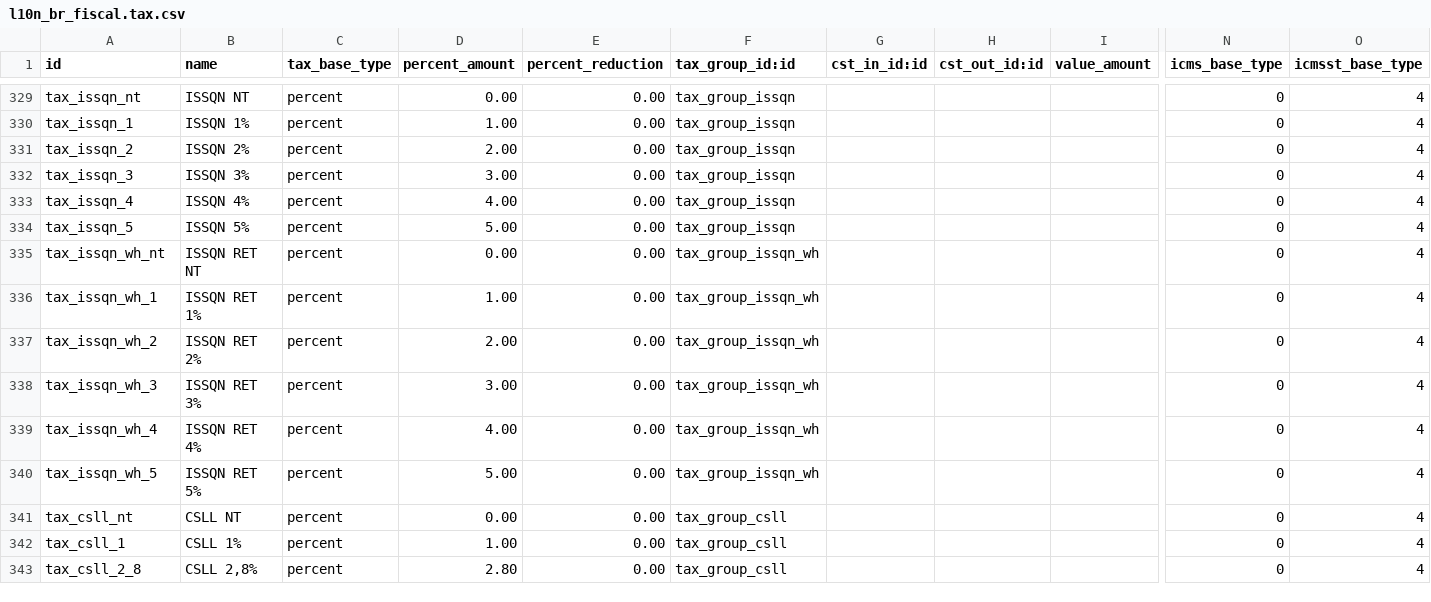
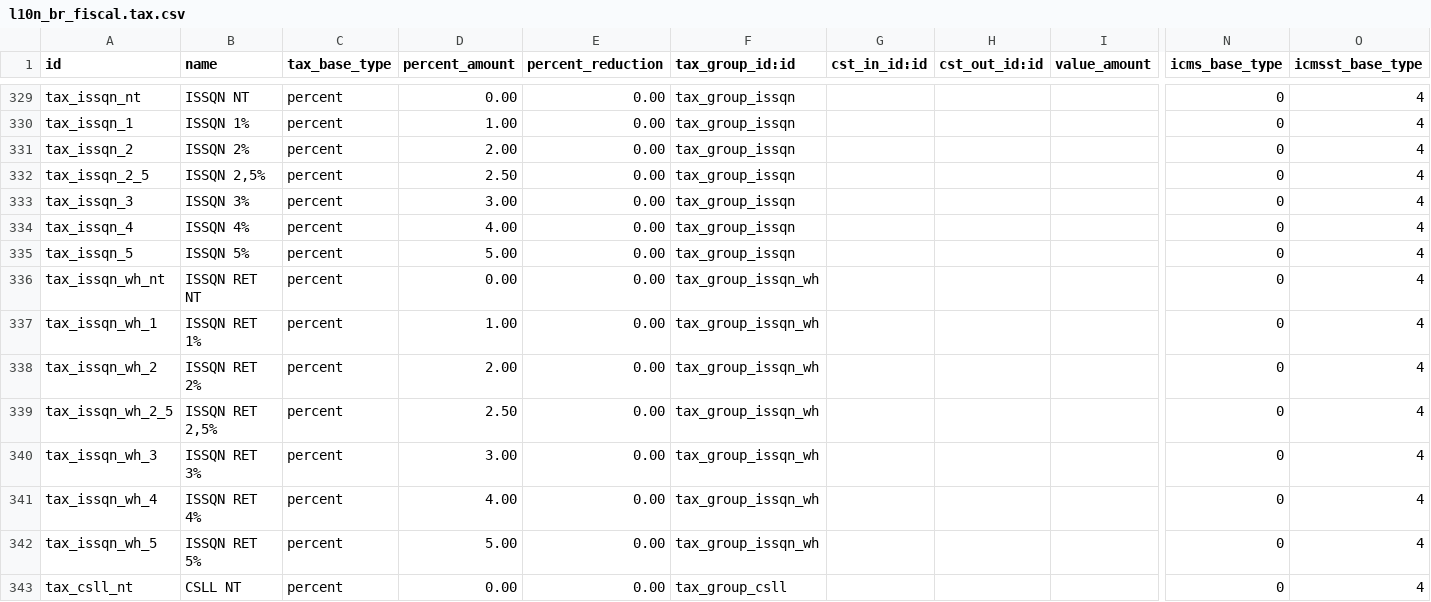
Before and after one commit to it-brasil/l10n-brazil, a CSV file: l10n_br_fiscal/data/l10n_br_fiscal.tax.csv, drawn as a sheet; only a part is shown, gaps mark what is left out; the shorter side is filled out with more unchanged rows; rows hold the shown columns only; the diff names each change by its address in the sheet, - before the commit and + after, or states it on an @@ line.

Commit message:
[IMP] l10n_br_fiscal: Inclusão de ISSQN 2,5 e ISSQN RET 2,5

```diff
--- a/l10n_br_fiscal/data/l10n_br_fiscal.tax.csv
+++ b/l10n_br_fiscal/data/l10n_br_fiscal.tax.csv
+row 332: tax_issqn_2_5 | ISSQN 2,5% | percent | 2.50 | 0.00 | tax_group_issqn |  |  |  | 0 | 4
+row 339: tax_issqn_wh_2_5 | ISSQN RET 2,5% | percent | 2.50 | 0.00 | tax_group_issqn_wh |  |  |  | 0 | 4
```
